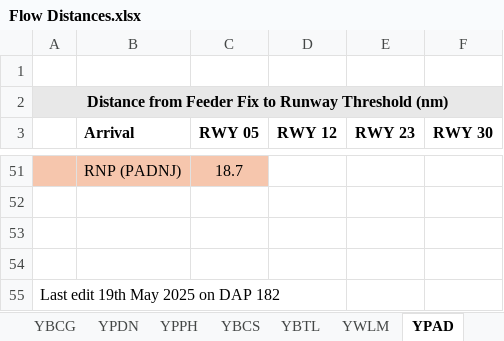
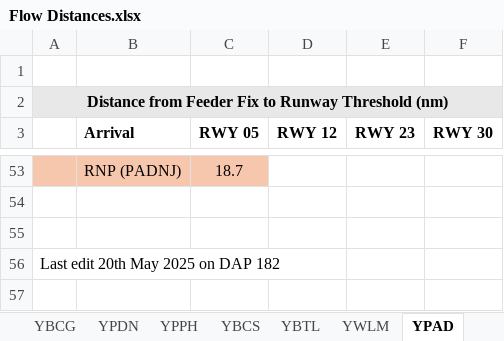
Before and after one commit to vatpac-technology/image-source-files, an Excel workbook: flow-data/Flow Distances.xlsx, sheet YPAD, drawn as a sheet; only a part is shown, gaps mark what is left out; values as stored, in another font and other column widths than the file's, no borders; removed rows and columns are numbered as before the commit, all else as after; the diff covers the shown part only; the diff names each change by its address in the sheet, - before the commit and + after, or states it on an @@ line.

Commit message:
Finalise YPAD flow structure (finally)

```diff
--- a/flow-data/Flow Distances.xlsx (sheet YPAD)
+++ b/flow-data/Flow Distances.xlsx (sheet YPAD)
-row 54: (empty)
-A56: Last edit 19th May 2025 on DAP 182
+A56: Last edit 20th May 2025 on DAP 182
```
Also changed, not shown: 7 added rows, 5 removed rows and 5 edited cells elsewhere in this sheet.
